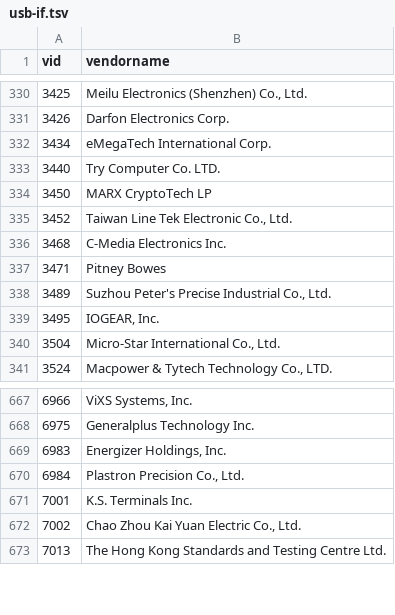
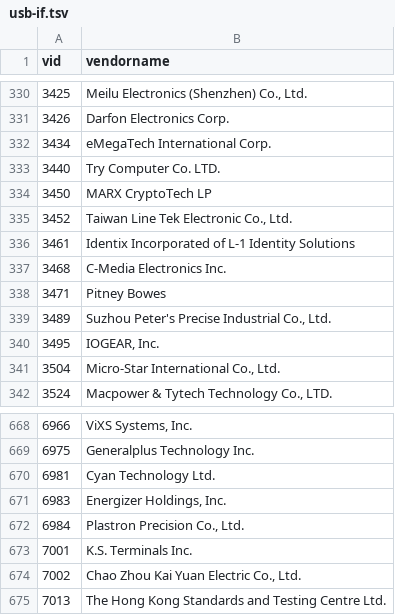
Before and after one commit to Dar-Ko/babylonlib, a TSV file: _SrcPool/Cpp/Platform/usb-if.tsv, drawn as a sheet; only a part is shown, gaps mark what is left out.

```diff
--- a/_SrcPool/Cpp/Platform/usb-if.tsv
+++ b/_SrcPool/Cpp/Platform/usb-if.tsv
@@ -335,2 +335,3 @@ vid	vendorname
 3452	"Taiwan Line Tek Electronic Co., Ltd."
+3461	Identix Incorporated of L-1 Identity Solutions
 3468	C-Media Electronics Inc.
@@ -668,2 +669,3 @@ vid	vendorname
 6975	Generalplus Technology Inc.
+6981	Cyan Technology Ltd.
 6983	"Energizer Holdings, Inc."
```
Also changed, not shown: 3 other files.
